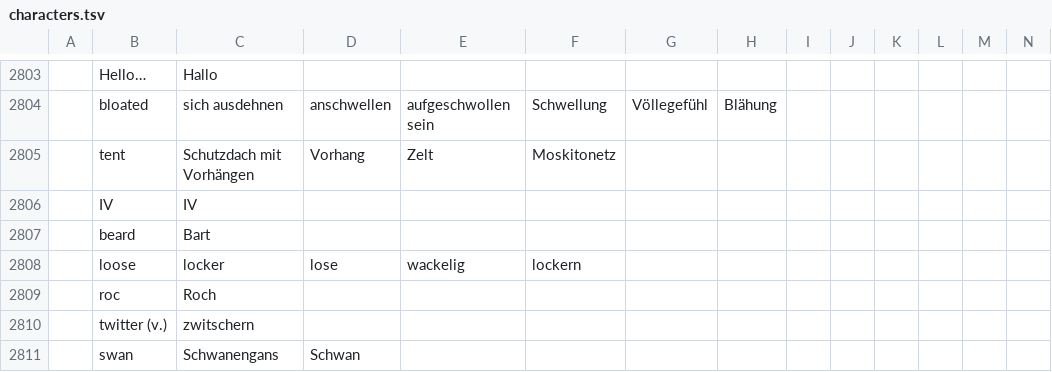
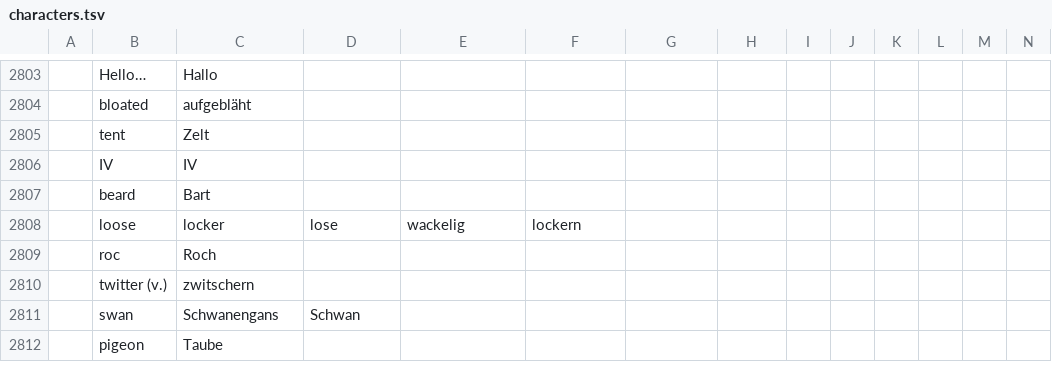
Before and after one commit to marcaltmann/hanzi, a TSV file: characters.tsv, drawn as a sheet; only a part is shown, gaps mark what is left out; the shorter side is filled out with more unchanged rows; the diff covers the shown part only; the diff names each change by its address in the sheet, - before the commit and + after, or states it on an @@ line.

```diff
--- a/characters.tsv
+++ b/characters.tsv
-C2804: sich ausdehnen
+C2804: aufgebläht
-D2804: anschwellen
+D2804: (empty)
-E2804: aufgeschwollen sein
+E2804: (empty)
-F2804: Schwellung
+F2804: (empty)
-G2804: Völlegefühl
+G2804: (empty)
-H2804: Blähung
+H2804: (empty)
-C2805: Schutzdach mit Vorhängen
+C2805: Zelt
-D2805: Vorhang
+D2805: (empty)
-E2805: Zelt
+E2805: (empty)
-F2805: Moskitonetz
+F2805: (empty)
```
Also changed, not shown: 31 edited cells elsewhere in this file.
